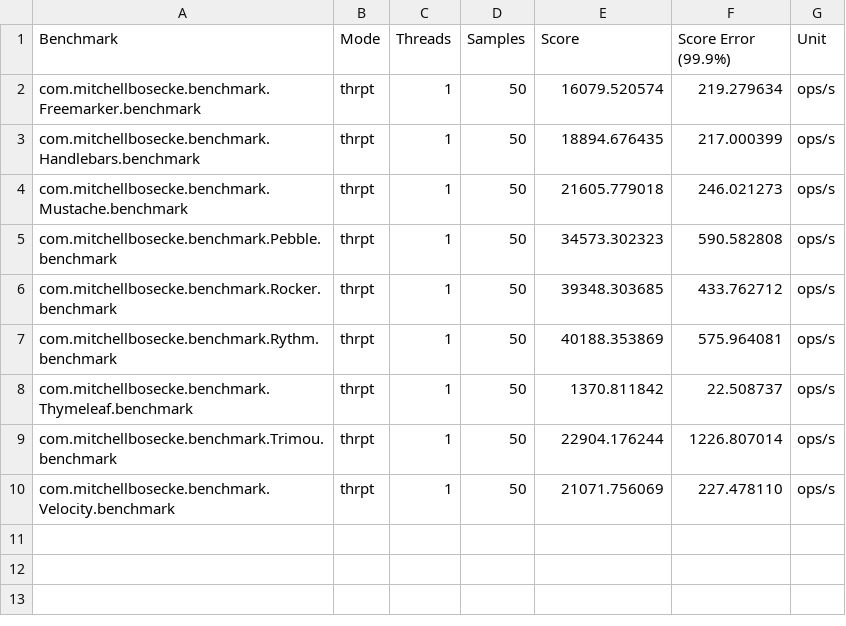
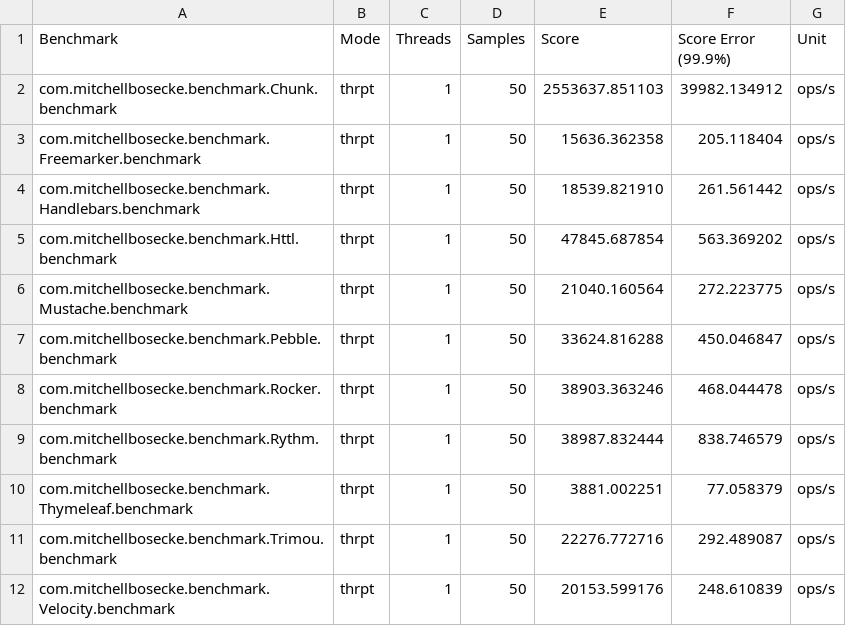
Before and after one commit to mbosecke/template-benchmark, a CSV file: results.csv, drawn as a sheet.

Commit message:
Results graph has a logarithmic y axe because of Chunk templates result. Updated results graph. Added link to Handlebras home page.

```diff
--- a/results.csv
+++ b/results.csv
@@ -1,10 +1,12 @@
 "Benchmark","Mode","Threads","Samples","Score","Score Error (99.9%)","Unit"
-"com.mitchellbosecke.benchmark.Freemarker.benchmark","thrpt",1,50,16079.520574,219.279634,"ops/s"
-"com.mitchellbosecke.benchmark.Handlebars.benchmark","thrpt",1,50,18894.676435,217.000399,"ops/s"
-"com.mitchellbosecke.benchmark.Mustache.benchmark","thrpt",1,50,21605.779018,246.021273,"ops/s"
-"com.mitchellbosecke.benchmark.Pebble.benchmark","thrpt",1,50,34573.302323,590.582808,"ops/s"
-"com.mitchellbosecke.benchmark.Rocker.benchmark","thrpt",1,50,39348.303685,433.762712,"ops/s"
-"com.mitchellbosecke.benchmark.Rythm.benchmark","thrpt",1,50,40188.353869,575.964081,"ops/s"
-"com.mitchellbosecke.benchmark.Thymeleaf.benchmark","thrpt",1,50,1370.811842,22.508737,"ops/s"
-"com.mitchellbosecke.benchmark.Trimou.benchmark","thrpt",1,50,22904.176244,1226.807014,"ops/s"
-"com.mitchellbosecke.benchmark.Velocity.benchmark","thrpt",1,50,21071.756069,227.478110,"ops/s"
+"com.mitchellbosecke.benchmark.Chunk.benchmark","thrpt",1,50,2553637.851103,39982.134912,"ops/s"
+"com.mitchellbosecke.benchmark.Freemarker.benchmark","thrpt",1,50,15636.362358,205.118404,"ops/s"
+"com.mitchellbosecke.benchmark.Handlebars.benchmark","thrpt",1,50,18539.821910,261.561442,"ops/s"
+"com.mitchellbosecke.benchmark.Httl.benchmark","thrpt",1,50,47845.687854,563.369202,"ops/s"
+"com.mitchellbosecke.benchmark.Mustache.benchmark","thrpt",1,50,21040.160564,272.223775,"ops/s"
+"com.mitchellbosecke.benchmark.Pebble.benchmark","thrpt",1,50,33624.816288,450.046847,"ops/s"
+"com.mitchellbosecke.benchmark.Rocker.benchmark","thrpt",1,50,38903.363246,468.044478,"ops/s"
+"com.mitchellbosecke.benchmark.Rythm.benchmark","thrpt",1,50,38987.832444,838.746579,"ops/s"
+"com.mitchellbosecke.benchmark.Thymeleaf.benchmark","thrpt",1,50,3881.002251,77.058379,"ops/s"
+"com.mitchellbosecke.benchmark.Trimou.benchmark","thrpt",1,50,22276.772716,292.489087,"ops/s"
+"com.mitchellbosecke.benchmark.Velocity.benchmark","thrpt",1,50,20153.599176,248.610839,"ops/s"
```
Also changed, not shown: 3 other files.
